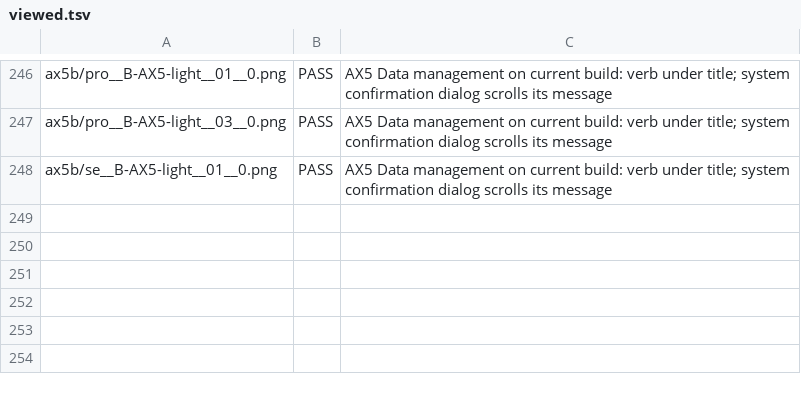
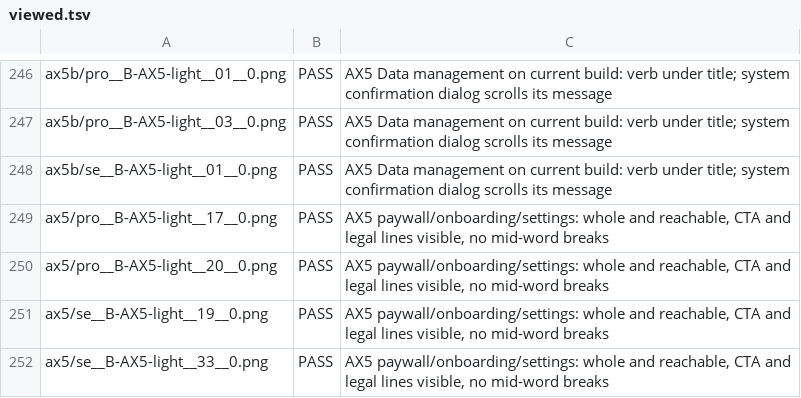
Before and after one commit to Sendiw14/Noctis, a TSV file: qa/tier1/viewed.tsv, drawn as a sheet; only a part is shown, gaps mark what is left out.

```diff
--- a/qa/tier1/viewed.tsv
+++ b/qa/tier1/viewed.tsv
@@ -248 +248,5 @@ ax5b/pro__B-AX5-light__03__0.png	PASS	AX5 Data management on current build: verb
 ax5b/se__B-AX5-light__01__0.png	PASS	AX5 Data management on current build: verb under title; system confirmation dialog scrolls its message
+ax5/pro__B-AX5-light__17__0.png	PASS	AX5 paywall/onboarding/settings: whole and reachable, CTA and legal lines visible, no mid-word breaks
+ax5/pro__B-AX5-light__20__0.png	PASS	AX5 paywall/onboarding/settings: whole and reachable, CTA and legal lines visible, no mid-word breaks
+ax5/se__B-AX5-light__19__0.png	PASS	AX5 paywall/onboarding/settings: whole and reachable, CTA and legal lines visible, no mid-word breaks
+ax5/se__B-AX5-light__33__0.png	PASS	AX5 paywall/onboarding/settings: whole and reachable, CTA and legal lines visible, no mid-word breaks
```
Also changed, not shown: 3 other files.
